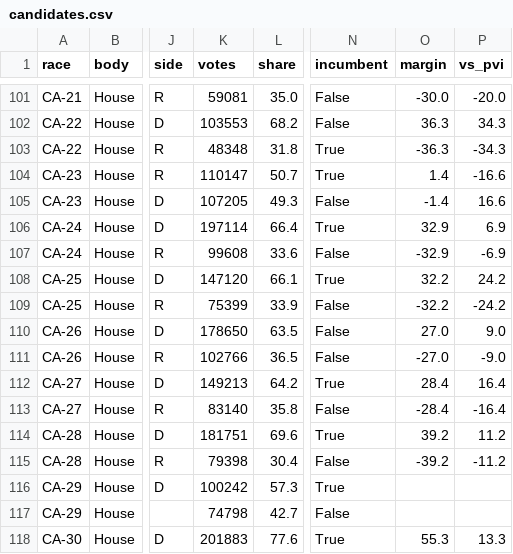
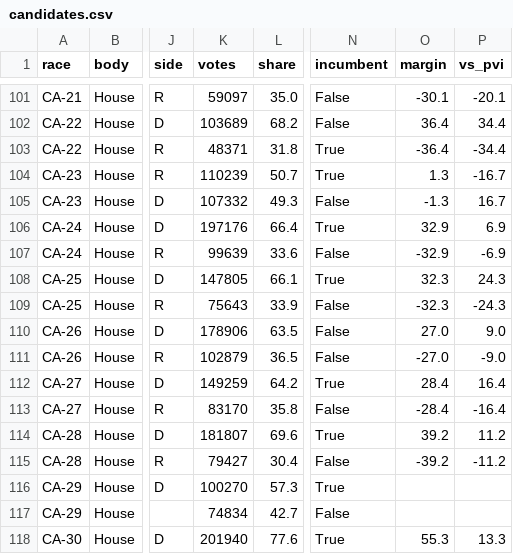
Before and after one commit to khalilsg/pvi-dashboard, a CSV file: data/candidates.csv, drawn as a sheet; only a part is shown, gaps mark what is left out; the diff covers the shown part only; the diff names each change by its address in the sheet, - before the commit and + after, or states it on an @@ line.

```diff
--- a/data/candidates.csv
+++ b/data/candidates.csv
-K101 (votes): 59081
+K101 (votes): 59097
-O101 (margin): -30.0
+O101 (margin): -30.1
-P101 (vs_pvi): -20.0
+P101 (vs_pvi): -20.1
-K102 (votes): 103553
+K102 (votes): 103689
-O102 (margin): 36.3
+O102 (margin): 36.4
-P102 (vs_pvi): 34.3
+P102 (vs_pvi): 34.4
-K103 (votes): 48348
+K103 (votes): 48371
-O103 (margin): -36.3
+O103 (margin): -36.4
-P103 (vs_pvi): -34.3
+P103 (vs_pvi): -34.4
-K104 (votes): 110147
+K104 (votes): 110239
-O104 (margin): 1.4
+O104 (margin): 1.3
-P104 (vs_pvi): -16.6
+P104 (vs_pvi): -16.7
-K105 (votes): 107205
+K105 (votes): 107332
-O105 (margin): -1.4
+O105 (margin): -1.3
-P105 (vs_pvi): 16.6
+P105 (vs_pvi): 16.7
-K106 (votes): 197114
+K106 (votes): 197176
-K107 (votes): 99608
+K107 (votes): 99639
-K108 (votes): 147120
+K108 (votes): 147805
-O108 (margin): 32.2
+O108 (margin): 32.3
-P108 (vs_pvi): 24.2
+P108 (vs_pvi): 24.3
-K109 (votes): 75399
+K109 (votes): 75643
-O109 (margin): -32.2
+O109 (margin): -32.3
-P109 (vs_pvi): -24.2
+P109 (vs_pvi): -24.3
-K110 (votes): 178650
+K110 (votes): 178906
-K111 (votes): 102766
+K111 (votes): 102879
-K112 (votes): 149213
+K112 (votes): 149259
-K113 (votes): 83140
+K113 (votes): 83170
-K114 (votes): 181751
+K114 (votes): 181807
-K115 (votes): 79398
+K115 (votes): 79427
-K116 (votes): 100242
+K116 (votes): 100270
-K117 (votes): 74798
+K117 (votes): 74834
-K118 (votes): 201883
+K118 (votes): 201940
```
Also changed, not shown: 110 edited cells elsewhere in this file, 4 other files.
